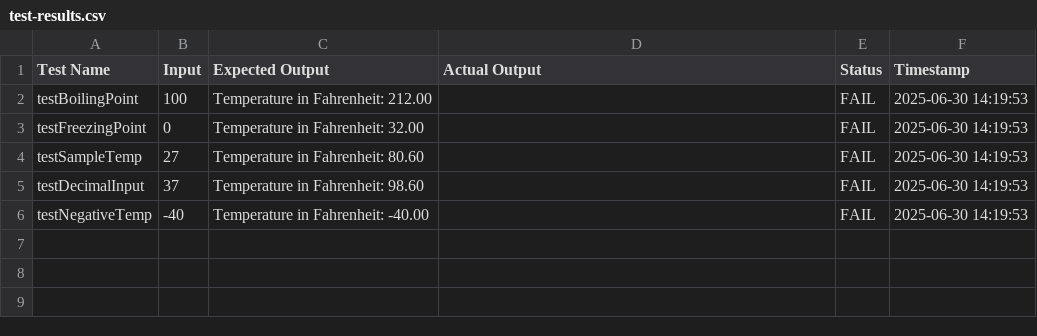
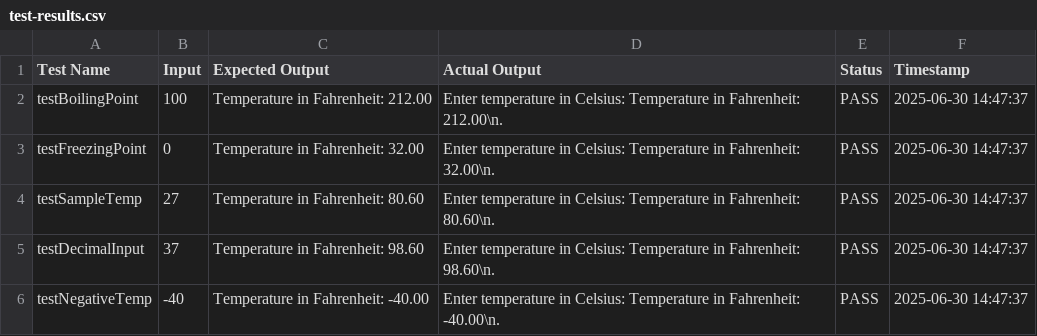
Before and after one commit to CadetLuis23/FECP-Java-Session1-Operators, a CSV file: test-results.csv, drawn as a sheet.

Commit message:
Final Submission, Lab 1: Celsius to Fahrenheit Converter

```diff
--- a/test-results.csv
+++ b/test-results.csv
@@ -1,6 +1,6 @@
 Test Name,Input,Expected Output,Actual Output,Status,Timestamp
-"testBoilingPoint","100","Temperature in Fahrenheit: 212.00","","FAIL","2025-06-30 14:19:53"
-"testFreezingPoint","0","Temperature in Fahrenheit: 32.00","","FAIL","2025-06-30 14:19:53"
-"testSampleTemp","27","Temperature in Fahrenheit: 80.60","","FAIL","2025-06-30 14:19:53"
-"testDecimalInput","37","Temperature in Fahrenheit: 98.60","","FAIL","2025-06-30 14:19:53"
-"testNegativeTemp","-40","Temperature in Fahrenheit: -40.00","","FAIL","2025-06-30 14:19:53"
+"testBoilingPoint","100","Temperature in Fahrenheit: 212.00","Enter temperature in Celsius: Temperature in Fahrenheit: 212.00\n.","PASS","2025-06-30 14:47:37"
+"testFreezingPoint","0","Temperature in Fahrenheit: 32.00","Enter temperature in Celsius: Temperature in Fahrenheit: 32.00\n.","PASS","2025-06-30 14:47:37"
+"testSampleTemp","27","Temperature in Fahrenheit: 80.60","Enter temperature in Celsius: Temperature in Fahrenheit: 80.60\n.","PASS","2025-06-30 14:47:37"
+"testDecimalInput","37","Temperature in Fahrenheit: 98.60","Enter temperature in Celsius: Temperature in Fahrenheit: 98.60\n.","PASS","2025-06-30 14:47:37"
+"testNegativeTemp","-40","Temperature in Fahrenheit: -40.00","Enter temperature in Celsius: Temperature in Fahrenheit: -40.00\n.","PASS","2025-06-30 14:47:37"
```
Also changed, not shown: 4 other files.
